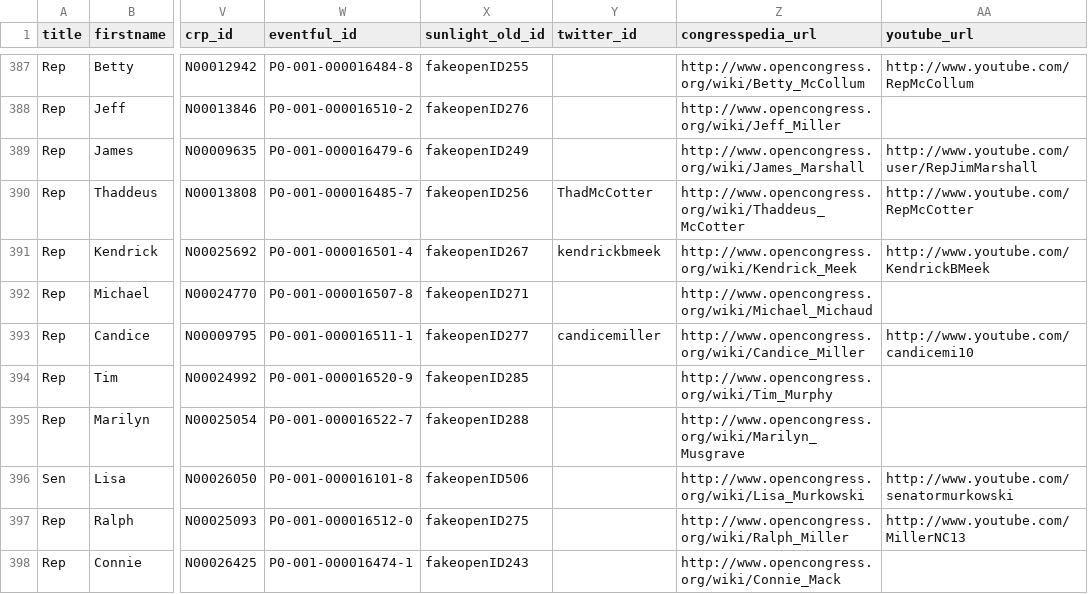
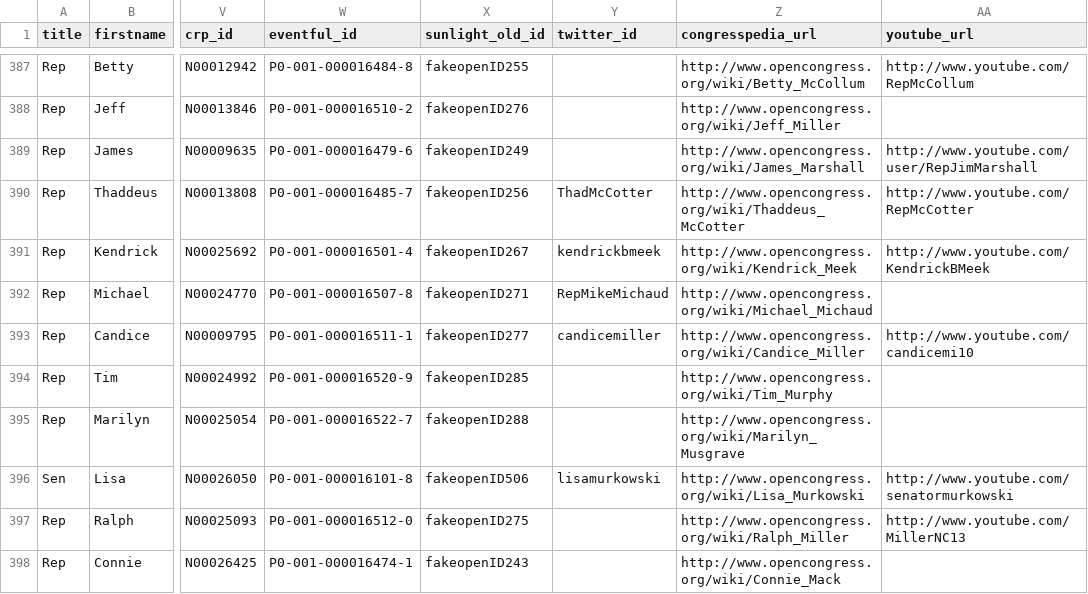
Before and after one commit to maco/apidata, a CSV file: legislators/legislators.csv, drawn as a sheet; only a part is shown, gaps mark what is left out; the diff covers the shown part only; the diff names each change by its address in the sheet, - before the commit and + after, or states it on an @@ line.

Commit message:
update a ton of twitter ids, thanks to Eric Mill

```diff
--- a/legislators/legislators.csv
+++ b/legislators/legislators.csv
-Y392 (twitter_id): (empty)
+Y392 (twitter_id): RepMikeMichaud
-Y396 (twitter_id): (empty)
+Y396 (twitter_id): lisamurkowski
```
Also changed, not shown: 90 edited cells elsewhere in this file.
